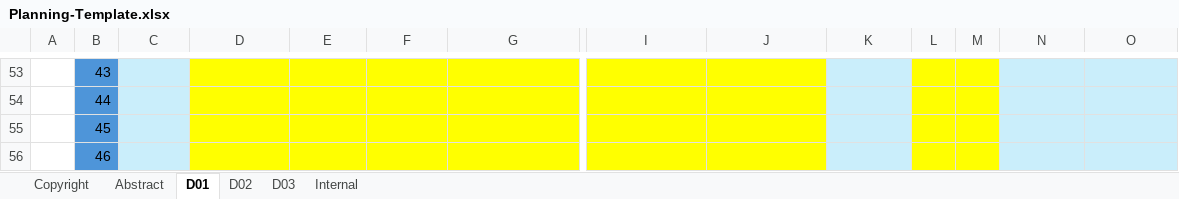
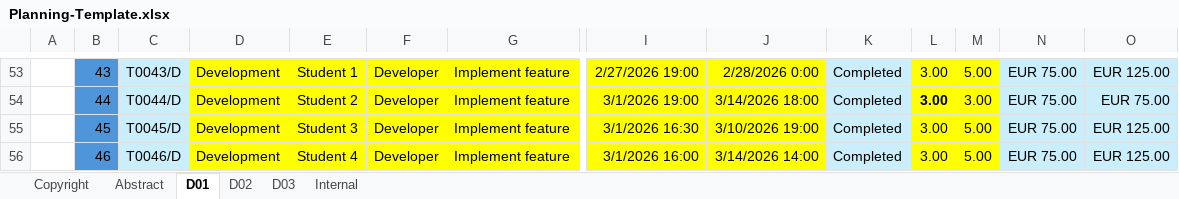
Before and after one commit to josmorcor3/Acme-Starters-C, an Excel workbook: reports/Deliverable D01 (Level C)/Group/Planning-Template.xlsx, sheet D01, drawn as a sheet; only a part is shown, gaps mark what is left out; values as stored, in another font and other column widths than the file's, no borders; conditional formats not drawn; the diff covers the shown part only; the diff names each change by its address in the sheet, - before the commit and + after, or states it on an @@ line.

```diff
--- a/reports/Deliverable D01 (Level C)/Group/Planning-Template.xlsx (sheet D01)
+++ b/reports/Deliverable D01 (Level C)/Group/Planning-Template.xlsx (sheet D01)
-C53: (empty)
+C53: T0043/D
-D53:D56: (empty)
+D53:D56: Development
-E53: (empty)
+E53: Student 1
-F53:F56: (empty)
+F53:F56: Developer
-G53:G56: (empty)
+G53:G56: Implement feature
-I53: (empty)
+I53: 2/27/2026 19:00
-J53: (empty)
+J53: 2/28/2026 0:00
-K53:K56: (empty)
+K53:K56: Completed
-L53:L56: (empty)
+L53:L56: 3.00
-M53: (empty)
+M53: 5.00
-N53:N56: (empty)
+N53:N56: EUR 75.00
-O53: (empty)
+O53: EUR 125.00
-C54: (empty)
+C54: T0044/D
-E54: (empty)
+E54: Student 2
-I54: (empty)
+I54: 3/1/2026 19:00
-J54: (empty)
+J54: 3/14/2026 18:00
-M54: (empty)
+M54: 3.00
-O54: (empty)
+O54: EUR 75.00
-C55: (empty)
+C55: T0045/D
-E55: (empty)
+E55: Student 3
-I55: (empty)
+I55: 3/1/2026 16:30
-J55: (empty)
+J55: 3/10/2026 19:00
-M55:M56: (empty)
+M55:M56: 5.00
-O55:O56: (empty)
+O55:O56: EUR 125.00
-C56: (empty)
+C56: T0046/D
-E56: (empty)
+E56: Student 4
-I56: (empty)
+I56: 3/1/2026 16:00
-J56: (empty)
+J56: 3/14/2026 14:00
```
Also changed, not shown: 1 added row and 659 edited cells elsewhere in this sheet.
